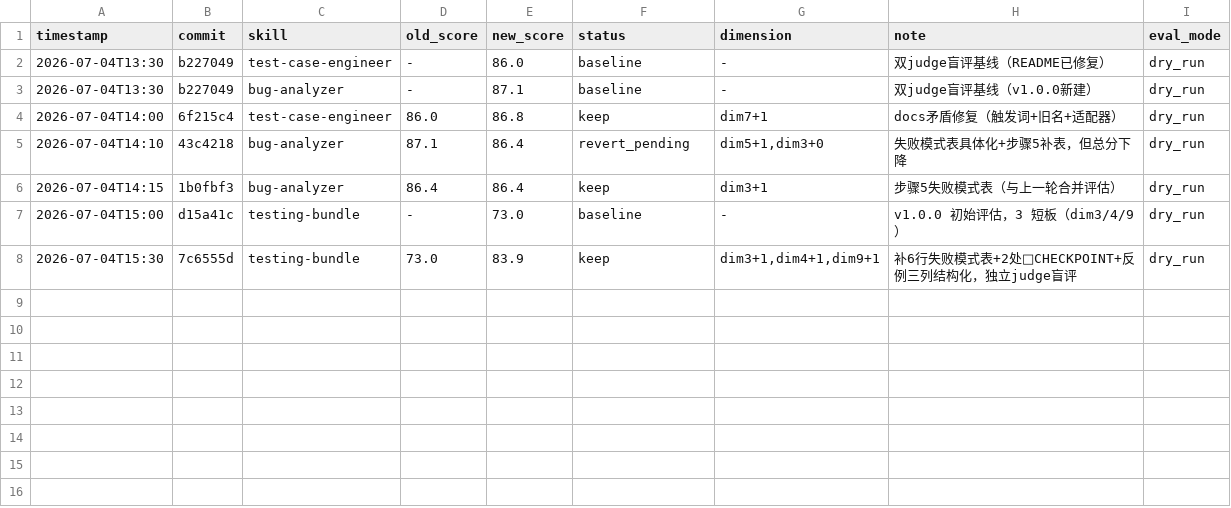
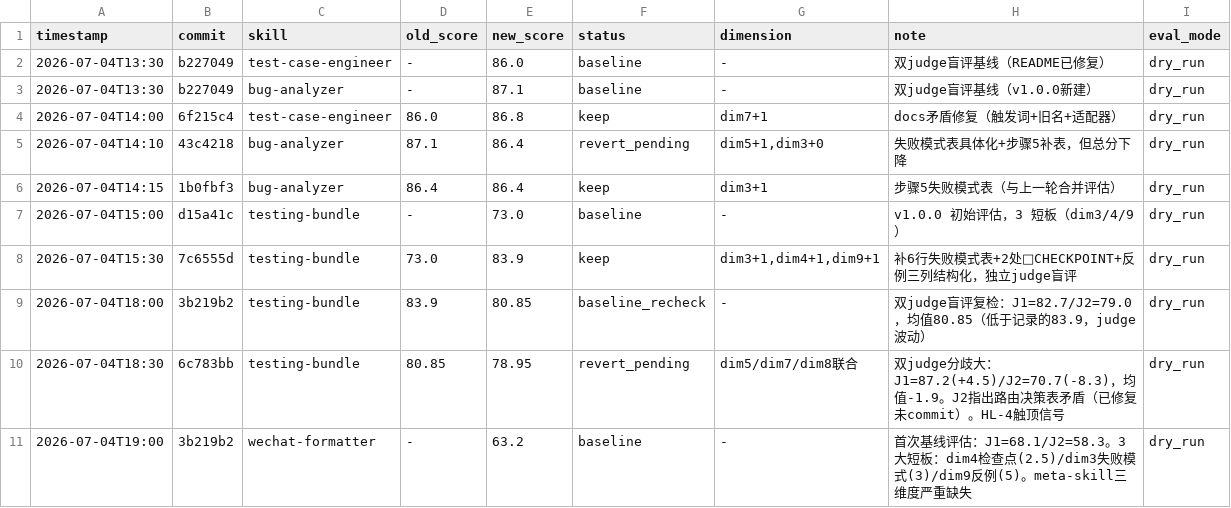
Before and after one commit to liu-YLY/my-skills, a TSV file: .darwin-results/results.tsv, drawn as a sheet; the diff names each change by its address in the sheet, - before the commit and + after, or states it on an @@ line.

Commit message:
optimize(testing-bundle): 修复路由决策表矛盾 + 记录评估循环 + wechat-formatter 基线
testing-bundle:
- SKILL.md: 路由决策表删除"混合意图"行（与判定顺序声明矛盾），重命名为"单意图"表，补判定边界说明
- results.tsv: 记录双 judge 评估循环（baseline_recheck 80.85 → 优化后 78.95，HL-4 触顶停手）

wechat-formatter:
- test-prompts.json: 首次创建 4 个测试 prompt（覆盖默认/快速两种模式）
- results.tsv: 记录首次基线评估 63.2 分（J1=68.1/J2=58.3），3 大短板定位（dim4/dim3/dim9）

按 darwin-skill HL-4 触顶信号 + 反例黑名单第1条（judge 分歧 16.5 分，fine-grained 不可信），
停止 testing-bundle 优化；wechat-formatter 进入下一轮优化循环。

```diff
--- a/.darwin-results/results.tsv
+++ b/.darwin-results/results.tsv
+row 9: 2026-07-04T18:00 | 3b219b2 | testing-bundle | 83.9 | 80.85 | baseline_recheck | - | 双judge盲评复检：J1=82.7/J2=79.0，均值80.85（低于记录的83.9，judge波动） | dry_run
+row 10: 2026-07-04T18:30 | 6c783bb | testing-bundle | 80.85 | 78.95 | revert_pending | dim5/dim7/dim8联合 | 双judge分歧大：J1=87.2(+4.5)/J2=70.7(-8.3)，均值-1.9。J2指出路由决策表矛盾（已修复未commit）。HL-4触顶信号 | dry_run
+row 11: 2026-07-04T19:00 | 3b219b2 | wechat-formatter | - | 63.2 | baseline | - | 首次基线评估：J1=68.1/J2=58.3。3大短板：dim4检查点(2.5)/dim3失败模式(3)/dim9反例(5)。meta-skill三维度严重缺失 | dry_run
```
Also changed, not shown: 2 other files.
